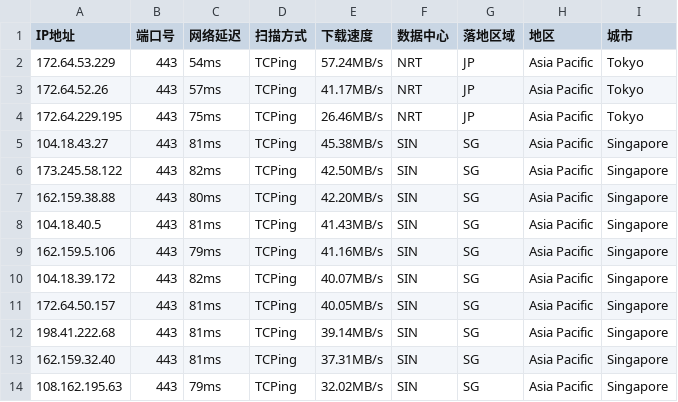
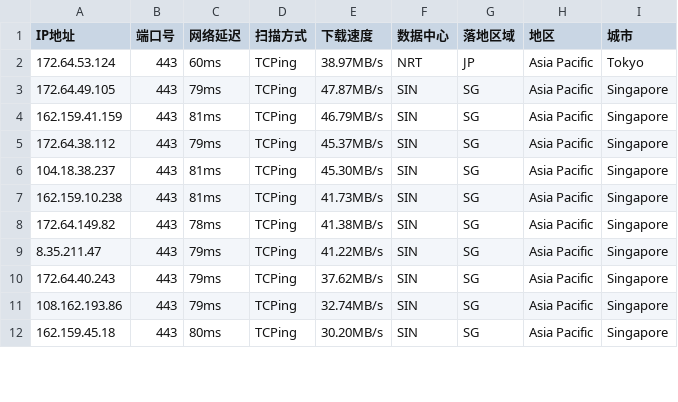
Before and after one commit to aihddelyy/Cloudflare_ips, a CSV file: CF.csv, drawn as a sheet; only a part is shown; the diff covers the shown part only.

```diff
--- a/CF.csv
+++ b/CF.csv
@@ -1,14 +1,12 @@
 IP地址,端口号,网络延迟,扫描方式,下载速度,数据中心,落地区域,地区,城市
-172.64.53.229,443,54ms,TCPing,57.24MB/s,NRT,JP,Asia Pacific,Tokyo
-172.64.52.26,443,57ms,TCPing,41.17MB/s,NRT,JP,Asia Pacific,Tokyo
-172.64.229.195,443,75ms,TCPing,26.46MB/s,NRT,JP,Asia Pacific,Tokyo
-104.18.43.27,443,81ms,TCPing,45.38MB/s,SIN,SG,Asia Pacific,Singapore
-173.245.58.122,443,82ms,TCPing,42.50MB/s,SIN,SG,Asia Pacific,Singapore
-162.159.38.88,443,80ms,TCPing,42.20MB/s,SIN,SG,Asia Pacific,Singapore
-104.18.40.5,443,81ms,TCPing,41.43MB/s,SIN,SG,Asia Pacific,Singapore
-162.159.5.106,443,79ms,TCPing,41.16MB/s,SIN,SG,Asia Pacific,Singapore
-104.18.39.172,443,82ms,TCPing,40.07MB/s,SIN,SG,Asia Pacific,Singapore
-172.64.50.157,443,81ms,TCPing,40.05MB/s,SIN,SG,Asia Pacific,Singapore
-198.41.222.68,443,81ms,TCPing,39.14MB/s,SIN,SG,Asia Pacific,Singapore
-162.159.32.40,443,81ms,TCPing,37.31MB/s,SIN,SG,Asia Pacific,Singapore
-108.162.195.63,443,79ms,TCPing,32.02MB/s,SIN,SG,Asia Pacific,Singapore
+172.64.53.124,443,60ms,TCPing,38.97MB/s,NRT,JP,Asia Pacific,Tokyo
+172.64.49.105,443,79ms,TCPing,47.87MB/s,SIN,SG,Asia Pacific,Singapore
+162.159.41.159,443,81ms,TCPing,46.79MB/s,SIN,SG,Asia Pacific,Singapore
+172.64.38.112,443,79ms,TCPing,45.37MB/s,SIN,SG,Asia Pacific,Singapore
+104.18.38.237,443,81ms,TCPing,45.30MB/s,SIN,SG,Asia Pacific,Singapore
+162.159.10.238,443,81ms,TCPing,41.73MB/s,SIN,SG,Asia Pacific,Singapore
+172.64.149.82,443,78ms,TCPing,41.38MB/s,SIN,SG,Asia Pacific,Singapore
+8.35.211.47,443,79ms,TCPing,41.22MB/s,SIN,SG,Asia Pacific,Singapore
+172.64.40.243,443,79ms,TCPing,37.62MB/s,SIN,SG,Asia Pacific,Singapore
+108.162.193.86,443,79ms,TCPing,32.74MB/s,SIN,SG,Asia Pacific,Singapore
+162.159.45.18,443,80ms,TCPing,30.20MB/s,SIN,SG,Asia Pacific,Singapore
```
Also changed, not shown: 12 edited cells elsewhere in this file, HK.csv, KR.csv, 12 other files.
